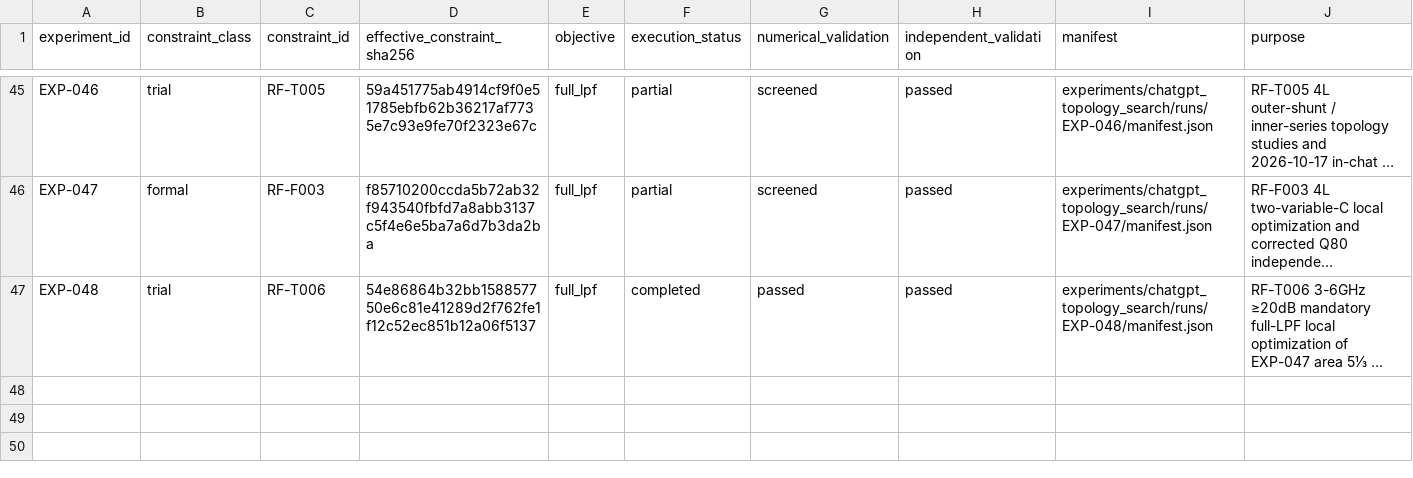
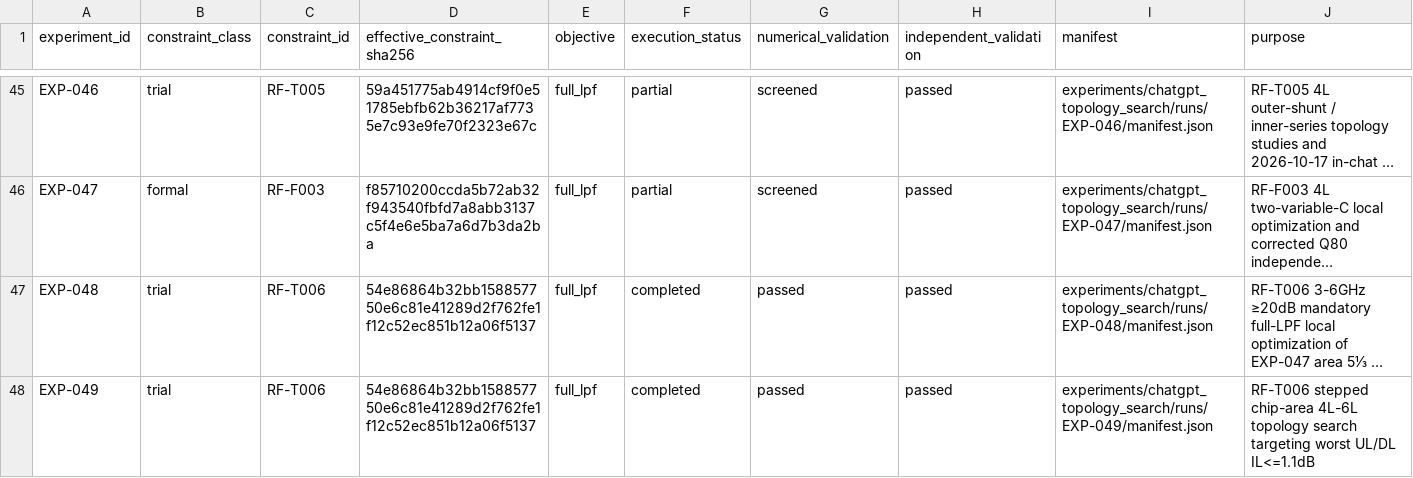
Before and after one commit to miyabimm/reconfigurable-rf-lpf-research, a CSV file: data/experiment_index.csv, drawn as a sheet; only a part is shown, gaps mark what is left out; long unchanged cells end in …; the diff names each change by its address in the sheet, - before the commit and + after, or states it on an @@ line.

Commit message:
index(EXP-049): catalog RF-T006 area sweep, Q33 bound study and independent MNA

```diff
--- a/data/experiment_index.csv
+++ b/data/experiment_index.csv
+row 48: EXP-049 | trial | RF-T006 | 54e86864b32bb158857750e6c81e41289d2f762fe1f12c52ec851b12a06f5137 | full_lpf | completed | passed | passed | experiments/chatgpt_topology_search/runs/EXP-049/manifest.json | RF-T006 stepped chip-area 4L-6L topology search targeting worst UL/DL IL<=1.1dB
```
